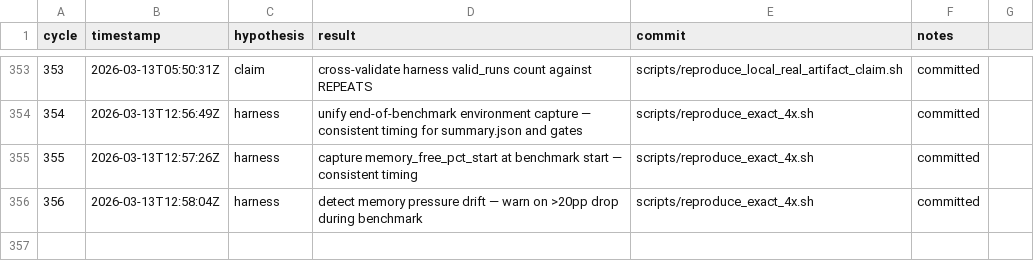
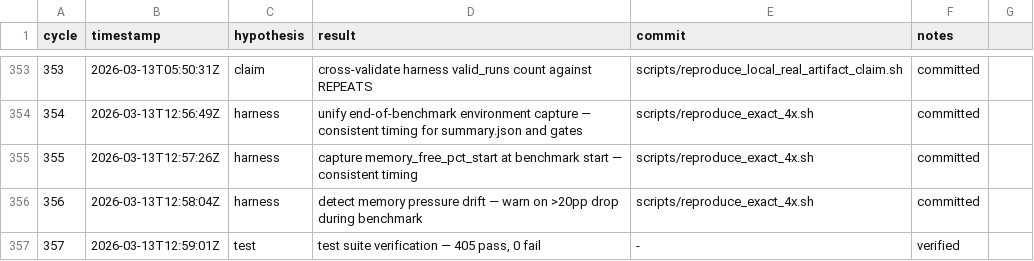
Before and after one commit to christopherkarani/swift-ane, a TSV file: autoresearch-results.tsv, drawn as a sheet; only a part is shown, gaps mark what is left out.

```diff
--- a/autoresearch-results.tsv
+++ b/autoresearch-results.tsv
@@ -356 +356,2 @@ cycle	timestamp	hypothesis	result	commit	notes
 356	2026-03-13T12:58:04Z	harness	detect memory pressure drift — warn on >20pp drop during benchmark	scripts/reproduce_exact_4x.sh	committed
+357	2026-03-13T12:59:01Z	test	test suite verification — 405 pass, 0 fail	-	verified
```
